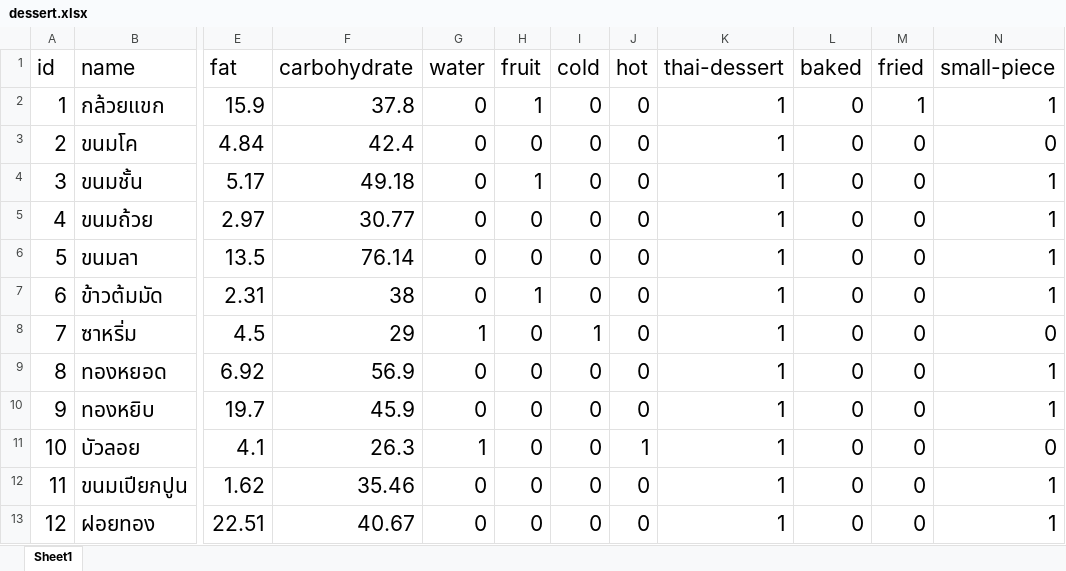
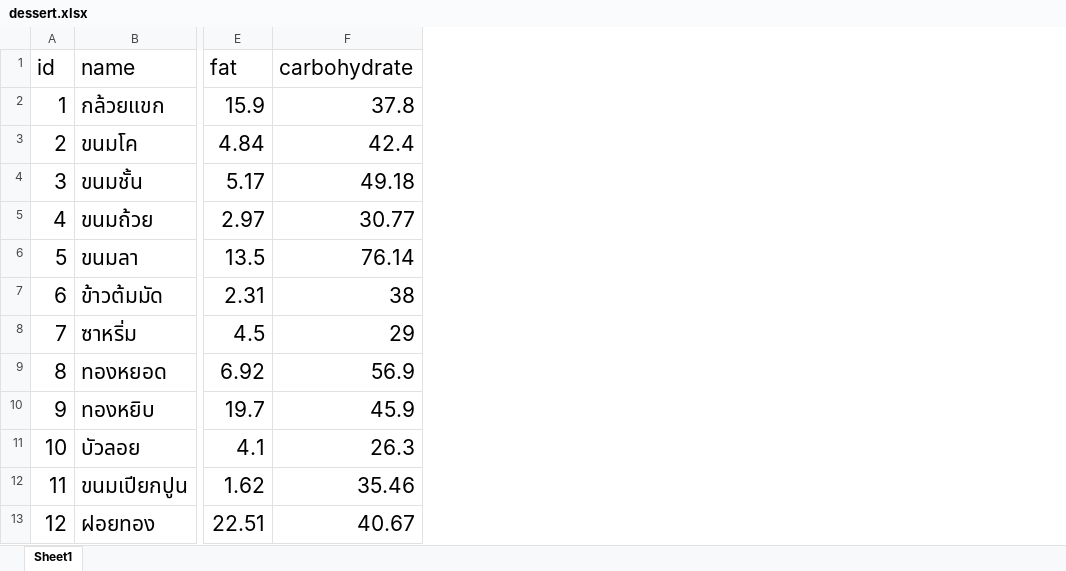
Before and after one commit to Tewter73/Food-Website, an Excel workbook: dessert.xlsx, sheet Sheet1, drawn as a sheet; only a part is shown, gaps mark what is left out; values as stored, in another font and other column widths than the file's, no borders; the diff names each change by its address in the sheet, - before the commit and + after, or states it on an @@ line.

```diff
--- a/dessert.xlsx (sheet Sheet1)
+++ b/dessert.xlsx (sheet Sheet1)
-column G (water), rows 2-13: 0 | 0 | 0 | 0 | 0 | 0 | 1 | 0 | 0 | 1 | 0 | 0
-column H (fruit), rows 2-13: 1 | 0 | 1 | 0 | 0 | 1 | 0 | 0 | 0 | 0 | 0 | 0
-column I (cold), rows 2-13: 0 | 0 | 0 | 0 | 0 | 0 | 1 | 0 | 0 | 0 | 0 | 0
-column J (hot), rows 2-13: 0 | 0 | 0 | 0 | 0 | 0 | 0 | 0 | 0 | 1 | 0 | 0
-column K (thai-dessert), rows 2-13: all 1
-column L (baked), rows 2-13: all 0
-column M (fried), rows 2-13: 1 | 0 | 0 | 0 | 0 | 0 | 0 | 0 | 0 | 0 | 0 | 0
-column N (small-piece), rows 2-13: 1 | 0 | 1 | 1 | 1 | 1 | 0 | 1 | 1 | 0 | 1 | 1
```
Also changed, not shown: savory.xlsx.
